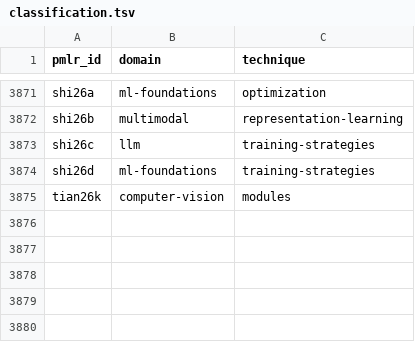
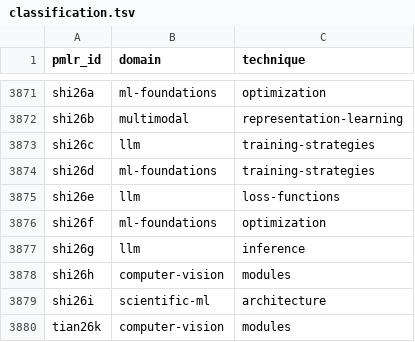
Before and after one commit to rascal-yang/Awesome-Research-Insights, a TSV file: conferences/icml-2026/classification.tsv, drawn as a sheet; only a part is shown, gaps mark what is left out; the diff names each change by its address in the sheet, - before the commit and + after, or states it on an @@ line.

```diff
--- a/conferences/icml-2026/classification.tsv
+++ b/conferences/icml-2026/classification.tsv
+row 3875: shi26e | llm | loss-functions
+row 3876: shi26f | ml-foundations | optimization
+row 3877: shi26g | llm | inference
+row 3878: shi26h | computer-vision | modules
+row 3879: shi26i | scientific-ml | architecture
```
Also changed, not shown: 25 other files.
